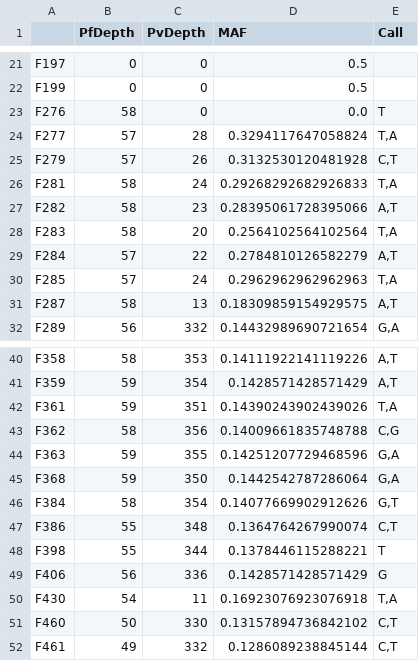
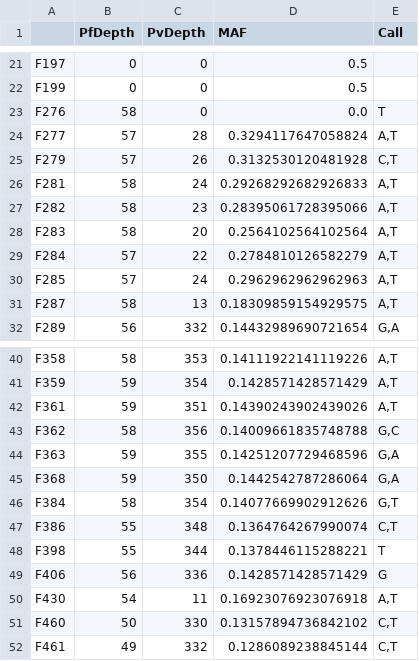
Before and after one commit to thavinb/AmpRecon, a TSV file: ampseq-tools/speciation/outputs/27122_1#543.tsv, drawn as a sheet; only a part is shown, gaps mark what is left out.

```diff
--- a/ampseq-tools/speciation/outputs/27122_1#543.tsv
+++ b/ampseq-tools/speciation/outputs/27122_1#543.tsv
@@ -23,9 +23,9 @@ F199	0	0	0.5
 F276	58	0	0.0	T
-F277	57	28	0.3294117647058824	T,A
+F277	57	28	0.3294117647058824	A,T
 F279	57	26	0.3132530120481928	C,T
-F281	58	24	0.29268292682926833	T,A
+F281	58	24	0.29268292682926833	A,T
 F282	58	23	0.28395061728395066	A,T
-F283	58	20	0.2564102564102564	T,A
+F283	58	20	0.2564102564102564	A,T
 F284	57	22	0.2784810126582279	A,T
-F285	57	24	0.2962962962962963	T,A
+F285	57	24	0.2962962962962963	A,T
 F287	58	13	0.18309859154929575	A,T
@@ -41,4 +41,4 @@ F358	58	353	0.14111922141119226	A,T
 F359	59	354	0.1428571428571429	A,T
-F361	59	351	0.14390243902439026	T,A
-F362	58	356	0.14009661835748788	C,G
+F361	59	351	0.14390243902439026	A,T
+F362	58	356	0.14009661835748788	G,C
 F363	59	355	0.14251207729468596	G,A
@@ -49,3 +49,3 @@ F398	55	344	0.1378446115288221	T
 F406	56	336	0.1428571428571429	G
-F430	54	11	0.16923076923076918	T,A
+F430	54	11	0.16923076923076918	A,T
 F460	50	330	0.13157894736842102	C,T
```
Also changed, not shown: ampseq-tools/speciation/outputs/28307_1#18.tsv, ampseq-tools/speciation/outputs/28599_1#784.tsv, 4 other files.
